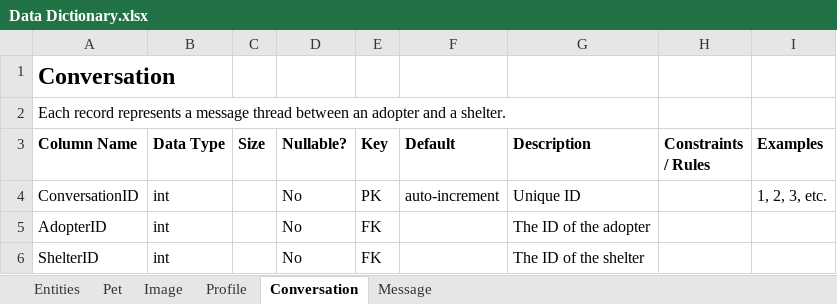
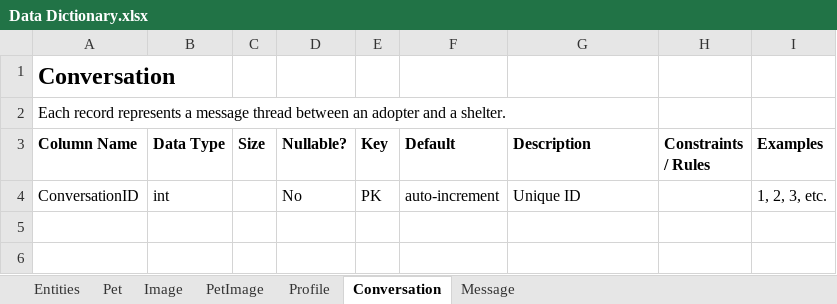
Before and after one commit to kthomascsp/pet-adoption-platform, an Excel workbook: Data Dictionary.xlsx, sheet Conversation, drawn as a sheet; values as stored, in another font and other column widths than the file's, no borders; table styles not drawn; the diff names each change by its address in the sheet, - before the commit and + after, or states it on an @@ line.

Commit message:
Update Data Dictionary
Updated Profile, Conversation, and Message tables. Added PetImage table.

```diff
--- a/Data Dictionary.xlsx (sheet Conversation)
+++ b/Data Dictionary.xlsx (sheet Conversation)
+sheet tab: PetImage
-row 5: AdopterID | int |  | No | FK |  | The ID of the adopter
-row 6: ShelterID | int |  | No | FK |  | The ID of the shelter
```
Also changed, not shown: sheet Entities, sheet Message, sheet Pet, sheet Profile.
